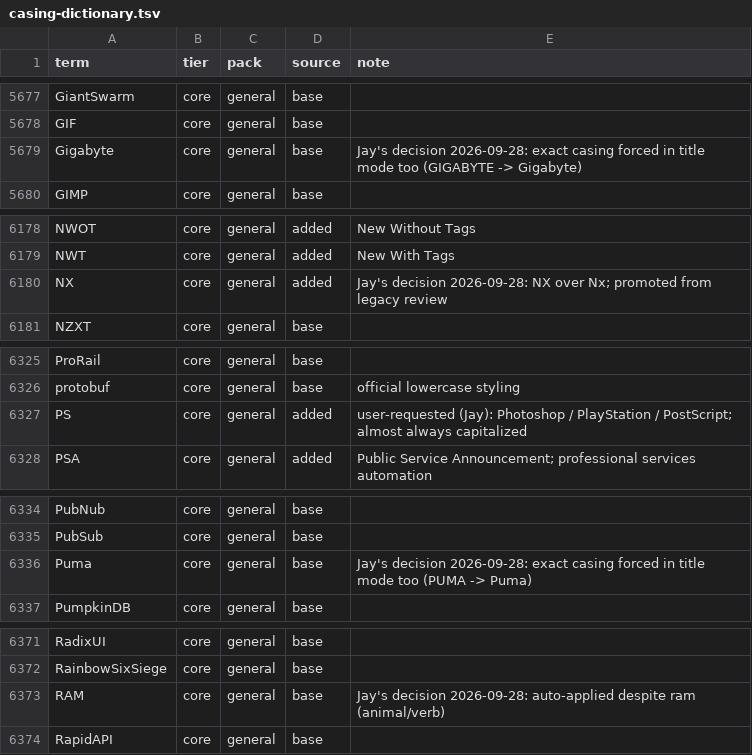
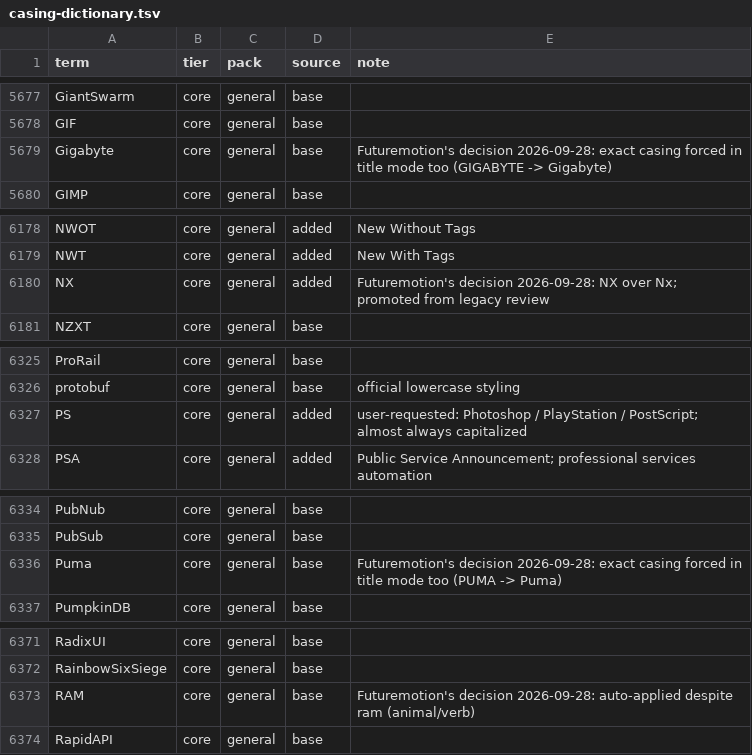
Before and after one commit to futuremotiondev/agent-skills, a TSV file: den4b-renamer/fm-renamer-preset-creator/_spec/data/casing-dictionary.tsv, drawn as a sheet; only a part is shown, gaps mark what is left out; the diff covers the shown part only.

Commit message:
refactor(renamer): refer to the owner as Futuremotion, not by first name
Reword every owner reference in fm-renamer-preset-creator: house conventions
read "House convention" or "Futuremotion's", user-facing sentences read "the
user", dependent pronouns are they/them. Only comments, labels, and note
strings changed in scripts, probe fixtures, and dictionaries; verified by
PowerShell parse, psd1 load, Python compile, and the encoder round-trip test.
Renames jay-decisions.tsv to casing-decisions-2026-09-28.tsv.

```diff
--- a/den4b-renamer/fm-renamer-preset-creator/_spec/data/casing-dictionary.tsv
+++ b/den4b-renamer/fm-renamer-preset-creator/_spec/data/casing-dictionary.tsv
@@ -5678,3 +5678,3 @@ GiantSwarm	core	general	base
 GIF	core	general	base	
-Gigabyte	core	general	base	Jay's decision 2026-09-28: exact casing forced in title mode too (GIGABYTE -> Gigabyte)
+Gigabyte	core	general	base	Futuremotion's decision 2026-09-28: exact casing forced in title mode too (GIGABYTE -> Gigabyte)
 GIMP	core	general	base	
@@ -6179,3 +6179,3 @@ NWOT	core	general	added	New Without Tags
 NWT	core	general	added	New With Tags
-NX	core	general	added	Jay's decision 2026-09-28: NX over Nx; promoted from legacy review
+NX	core	general	added	Futuremotion's decision 2026-09-28: NX over Nx; promoted from legacy review
 NZXT	core	general	base	
@@ -6326,3 +6326,3 @@ ProRail	core	general	base
 protobuf	core	general	base	official lowercase styling
-PS	core	general	added	user-requested (Jay): Photoshop / PlayStation / PostScript; almost always capitalized
+PS	core	general	added	user-requested: Photoshop / PlayStation / PostScript; almost always capitalized
 PSA	core	general	added	Public Service Announcement; professional services automation
@@ -6335,3 +6335,3 @@ PubNub	core	general	base
 PubSub	core	general	base	
-Puma	core	general	base	Jay's decision 2026-09-28: exact casing forced in title mode too (PUMA -> Puma)
+Puma	core	general	base	Futuremotion's decision 2026-09-28: exact casing forced in title mode too (PUMA -> Puma)
 PumpkinDB	core	general	base	
@@ -6372,3 +6372,3 @@ RadixUI	core	general	base
 RainbowSixSiege	core	general	base	
-RAM	core	general	base	Jay's decision 2026-09-28: auto-applied despite ram (animal/verb)
+RAM	core	general	base	Futuremotion's decision 2026-09-28: auto-applied despite ram (animal/verb)
 RapidAPI	core	general	base	
```
Also changed, not shown: 7 edited cells elsewhere in this file, den4b-renamer/fm-renamer-preset-creator/data/casing-dictionary.tsv, 27 other files.
